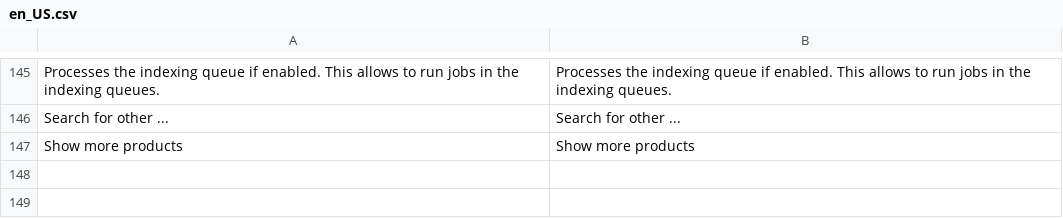
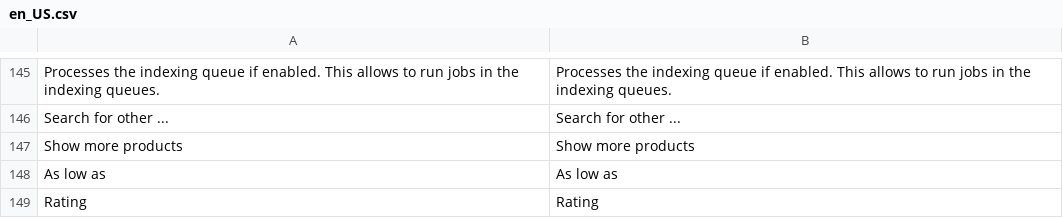
Before and after one commit to algolia/algoliasearch-magento-2, a CSV file: i18n/en_US.csv, drawn as a sheet; only a part is shown, gaps mark what is left out; the diff names each change by its address in the sheet, - before the commit and + after, or states it on an @@ line.

Commit message:
Add more strings to i18n csv

```diff
--- a/i18n/en_US.csv
+++ b/i18n/en_US.csv
+row 148: As low as | As low as
+row 149: Rating | Rating
```
